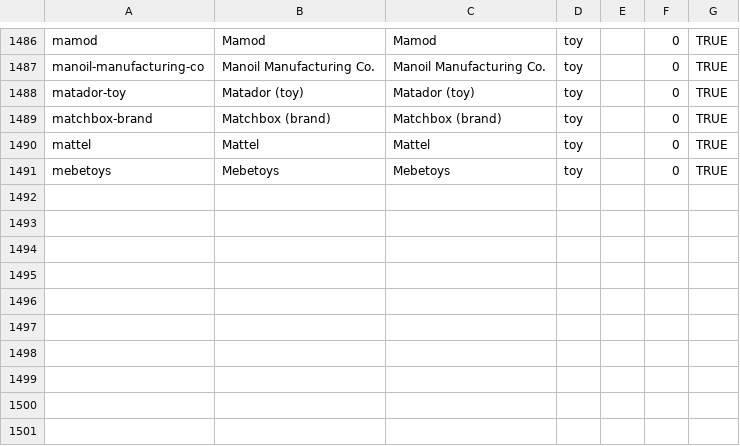
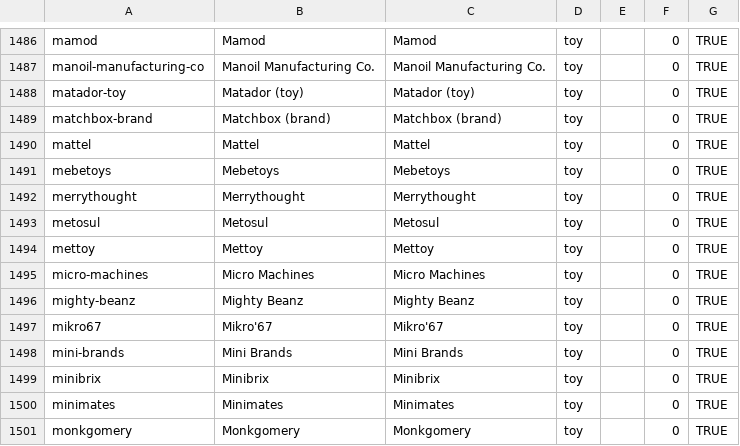
Before and after one commit to wqf2956041-star/pinpai-ai-in, a CSV file: master.csv, drawn as a sheet; only a part is shown, gaps mark what is left out; the diff names each change by its address in the sheet, - before the commit and + after, or states it on an @@ line.

Commit message:
batch add 10 brands: Merrythought, Metosul, Mettoy, Micro Machines, Mighty Beanz, Mikro'67, Mini Brands, Minibrix, Minimates, Monkgomery

```diff
--- a/master.csv
+++ b/master.csv
+row 1492: merrythought | Merrythought | Merrythought | toy |  | 0 | TRUE
+row 1493: metosul | Metosul | Metosul | toy |  | 0 | TRUE
+row 1494: mettoy | Mettoy | Mettoy | toy |  | 0 | TRUE
+row 1495: micro-machines | Micro Machines | Micro Machines | toy |  | 0 | TRUE
+row 1496: mighty-beanz | Mighty Beanz | Mighty Beanz | toy |  | 0 | TRUE
+row 1497: mikro67 | Mikro'67 | Mikro'67 | toy |  | 0 | TRUE
+row 1498: mini-brands | Mini Brands | Mini Brands | toy |  | 0 | TRUE
+row 1499: minibrix | Minibrix | Minibrix | toy |  | 0 | TRUE
+row 1500: minimates | Minimates | Minimates | toy |  | 0 | TRUE
+row 1501: monkgomery | Monkgomery | Monkgomery | toy |  | 0 | TRUE
```
Also changed, not shown: 23 other files.
